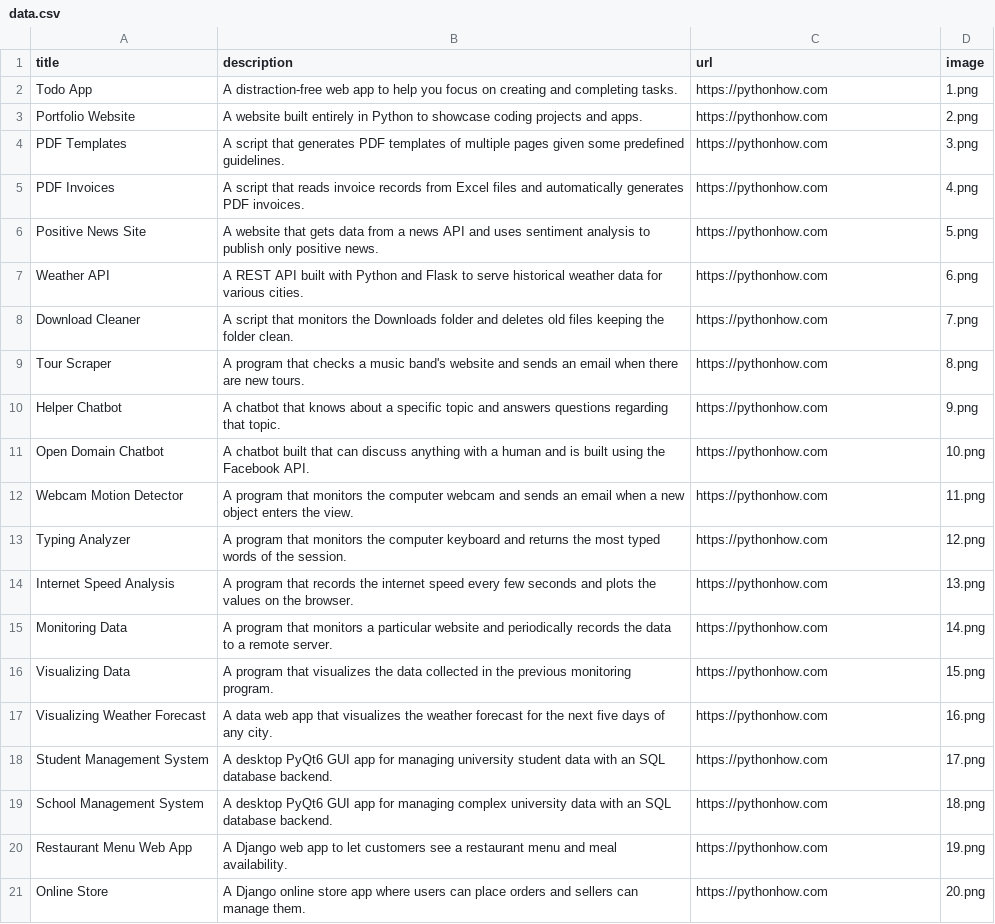
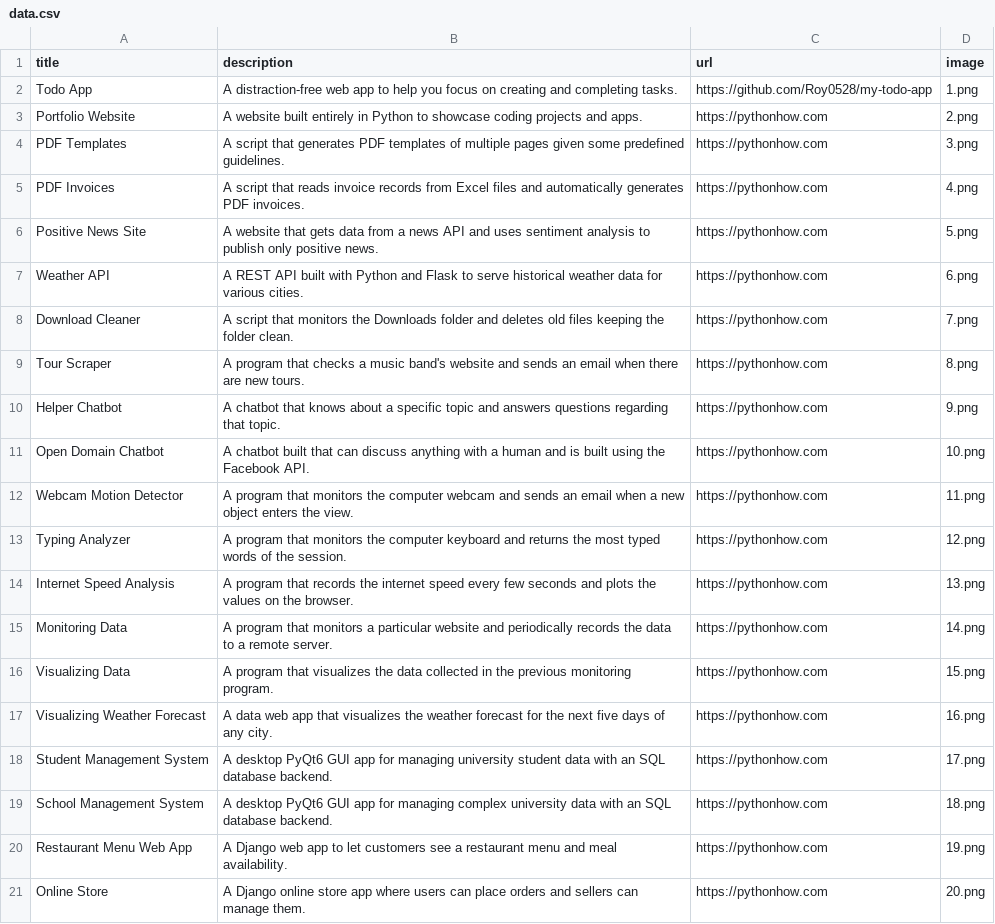
Before and after one commit to Roy0528/App2-Portfolio, a CSV file: data.csv, drawn as a sheet.

Commit message:
Day 22: Add app description, image, and links

```diff
--- a/data.csv
+++ b/data.csv
@@ -1,3 +1,3 @@
 title;description;url;image
-Todo App;A distraction-free web app to help you focus on creating and completing tasks.;https://pythonhow.com;1.png
+Todo App;A distraction-free web app to help you focus on creating and completing tasks.;https://github.com/Roy0528/my-todo-app;1.png
 Portfolio Website;A website built entirely in Python to showcase coding projects and apps.;https://pythonhow.com;2.png
```
Also changed, not shown: 1 other file.
